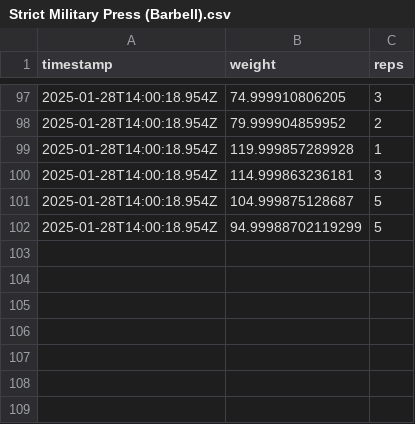
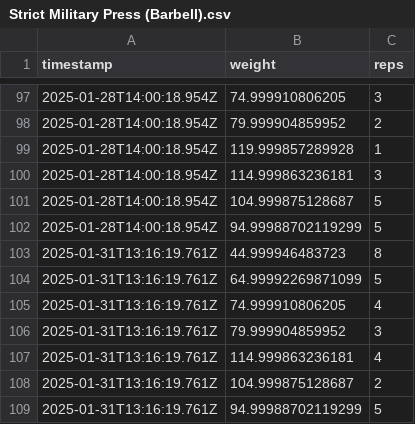
Before and after one commit to pratyaksh123/strong-api, a CSV file: backend/app/data/Strict Military Press (Barbell).csv, drawn as a sheet; only a part is shown, gaps mark what is left out; the diff names each change by its address in the sheet, - before the commit and + after, or states it on an @@ line.

```diff
--- a/backend/app/data/Strict Military Press (Barbell).csv
+++ b/backend/app/data/Strict Military Press (Barbell).csv
+row 103: 2025-01-31T13:16:19.761Z | 44.999946483723 | 8
+row 104: 2025-01-31T13:16:19.761Z | 64.99992269871099 | 5
+row 105: 2025-01-31T13:16:19.761Z | 74.999910806205 | 4
+row 106: 2025-01-31T13:16:19.761Z | 79.999904859952 | 3
+row 107: 2025-01-31T13:16:19.761Z | 114.999863236181 | 4
+row 108: 2025-01-31T13:16:19.761Z | 104.999875128687 | 2
+row 109: 2025-01-31T13:16:19.761Z | 94.99988702119299 | 5
```
Also changed, not shown: backend/app/data/Squat (Barbell).csv, 3 other files.
